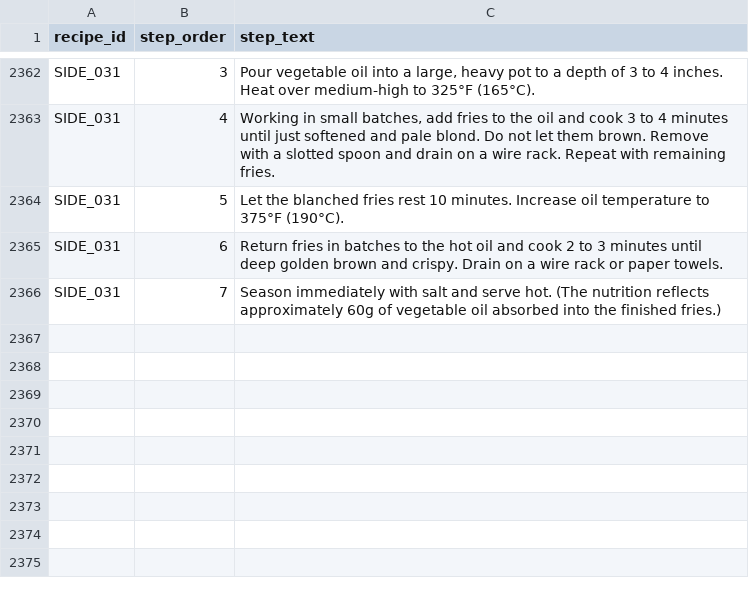
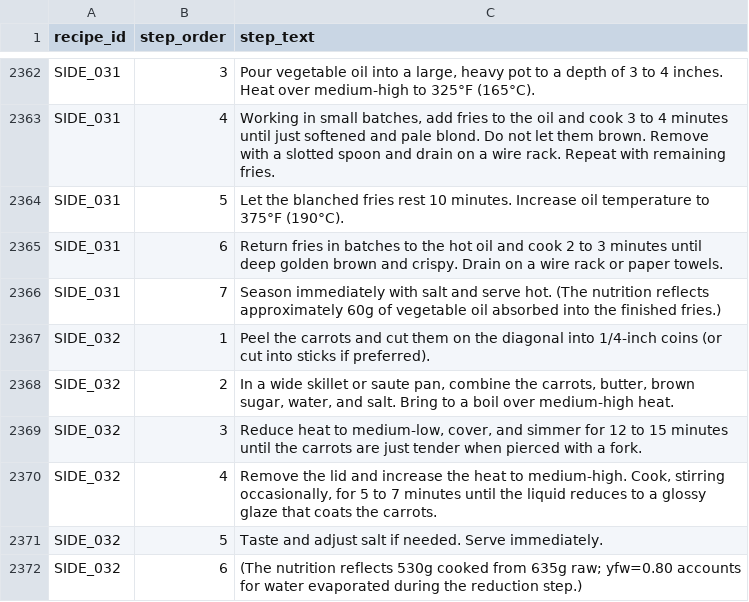
Before and after one commit to tlgeorgemailcom/daily-plate, a CSV file: recipes_v3/data/recipe_instructions.csv, drawn as a sheet; only a part is shown, gaps mark what is left out.

Commit message:
Add SIDE_032 Glazed Carrots (Rule D, veggie, boiled yfw=0.80)
- 454g carrot_raw + 28.4g butter + 30g brown sugar + 120g water + 3g salt
- cooked total 530.3g; 4 servings × 132.6g per serving
- Per 100g: 95 kcal · 0.85P · 4.55F · 13.75C · 9.55Su · 2.40Fi
- Rule D — no canonical; FNDDS FC 73102241 structurally divergent (pre-cooked carrot inputs)
- No new ledger or food-portions entries

```diff
--- a/recipes_v3/data/recipe_instructions.csv
+++ b/recipes_v3/data/recipe_instructions.csv
@@ -2366 +2366,7 @@ SIDE_031,6,Return fries in batches to the hot oil and cook 2 to 3 minutes until
 SIDE_031,7,Season immediately with salt and serve hot. (The nutrition reflects approximately 60g of vegetable oil absorbed into the finished fries.)
+SIDE_032,1,Peel the carrots and cut them on the diagonal into 1/4-inch coins (or cut into sticks if preferred).
+SIDE_032,2,"In a wide skillet or saute pan, combine the carrots, butter, brown sugar, water, and salt. Bring to a boil over medium-high heat."
+SIDE_032,3,"Reduce heat to medium-low, cover, and simmer for 12 to 15 minutes until the carrots are just tender when pierced with a fork."
+SIDE_032,4,"Remove the lid and increase the heat to medium-high. Cook, stirring occasionally, for 5 to 7 minutes until the liquid reduces to a glossy glaze that coats the carrots."
+SIDE_032,5,Taste and adjust salt if needed. Serve immediately.
+SIDE_032,6,(The nutrition reflects 530g cooked from 635g raw; yfw=0.80 accounts for water evaporated during the reduction step.)
```
Also changed, not shown: recipes_v3/data/recipe_ingredients.csv, recipes_v3/data/recipe_sections.csv, 4 other files.
